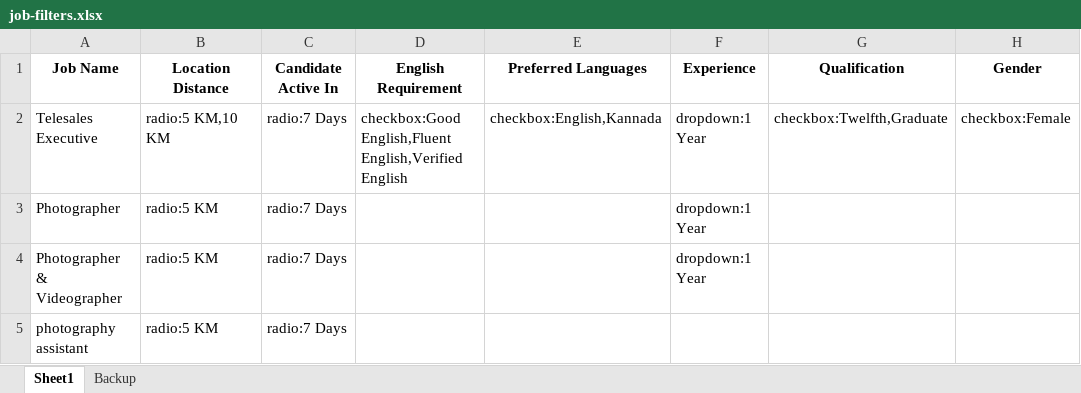
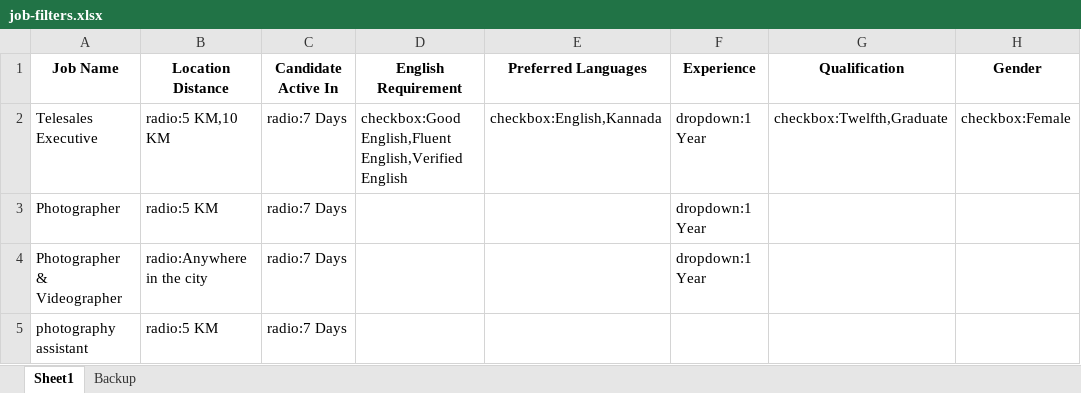
Before and after one commit to socialraikaphotography-bit/test, an Excel workbook: job-filters.xlsx, sheet Sheet1, drawn as a sheet; only a part is shown; values as stored, in another font and other column widths than the file's, no borders; charts and pictures not drawn; the diff names each change by its address in the sheet, - before the commit and + after, or states it on an @@ line.

Commit message:
Add files via upload

```diff
--- a/job-filters.xlsx (sheet Sheet1)
+++ b/job-filters.xlsx (sheet Sheet1)
-B4 (Location Distance): radio:5 KM
+B4 (Location Distance): radio:Anywhere in the city
```
